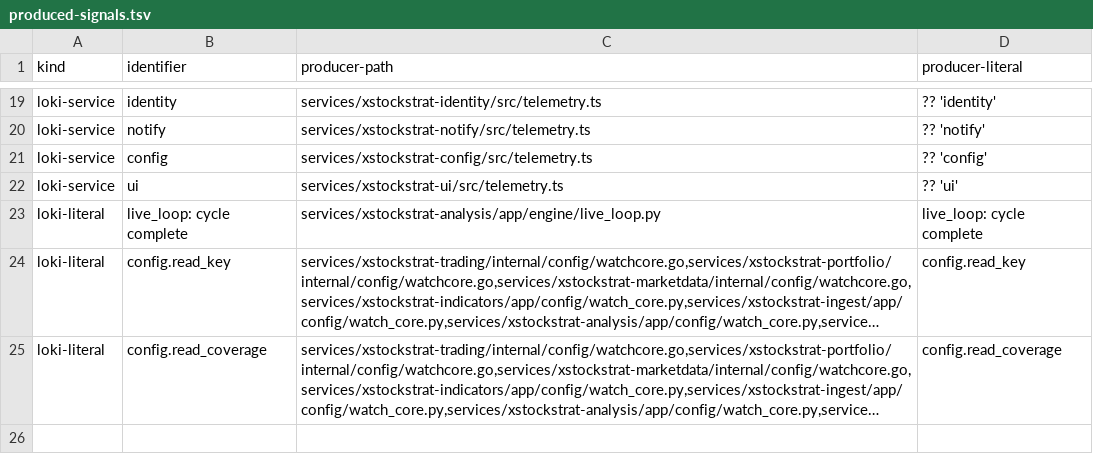
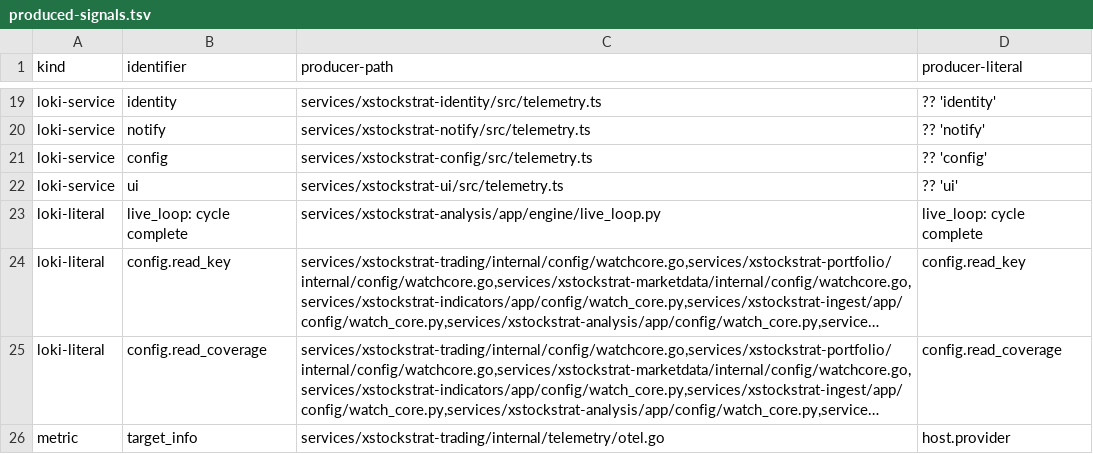
Before and after one commit to davcs86/xstockstrat, a TSV file: packages/otel/produced-signals.tsv, drawn as a sheet; only a part is shown, gaps mark what is left out; long unchanged cells end in …; the diff names each change by its address in the sheet, - before the commit and + after, or states it on an @@ line.

```diff
--- a/packages/otel/produced-signals.tsv
+++ b/packages/otel/produced-signals.tsv
+row 26: metric | target_info | services/xstockstrat-trading/internal/telemetry/otel.go | host.provider
```
Also changed, not shown: 56 other files.
